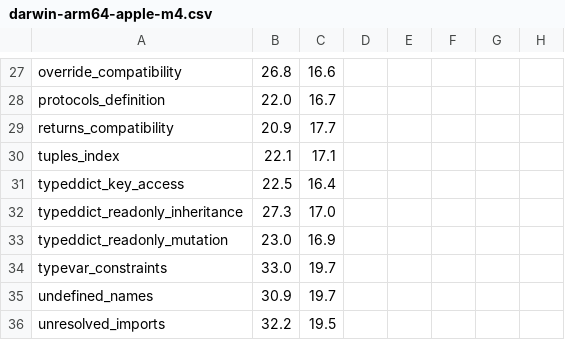
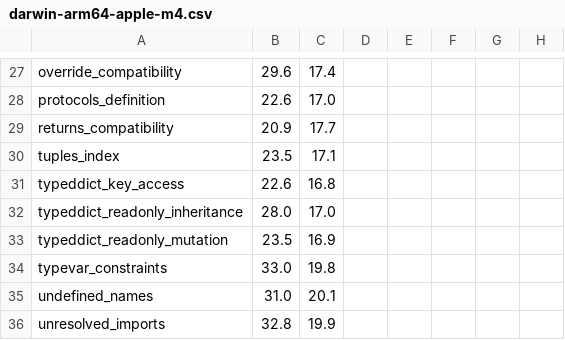
Before and after one commit to Nimblesite/Basilisk, a CSV file: benchmarks/status/darwin-arm64-apple-m4.csv, drawn as a sheet; only a part is shown, gaps mark what is left out; the diff covers the shown part only; the diff names each change by its address in the sheet, - before the commit and + after, or states it on an @@ line.

```diff
--- a/benchmarks/status/darwin-arm64-apple-m4.csv
+++ b/benchmarks/status/darwin-arm64-apple-m4.csv
-B27: 26.8
+B27: 29.6
-C27: 16.6
+C27: 17.4
-B28: 22.0
+B28: 22.6
-C28: 16.7
+C28: 17.0
-B30: 22.1
+B30: 23.5
-B31: 22.5
+B31: 22.6
-C31: 16.4
+C31: 16.8
-B32: 27.3
+B32: 28.0
-B33: 23.0
+B33: 23.5
-C34: 19.7
+C34: 19.8
-B35: 30.9
+B35: 31.0
-C35: 19.7
+C35: 20.1
-B36: 32.2
+B36: 32.8
-C36: 19.5
+C36: 19.9
```
Also changed, not shown: 32 edited cells elsewhere in this file, 5 other files.
